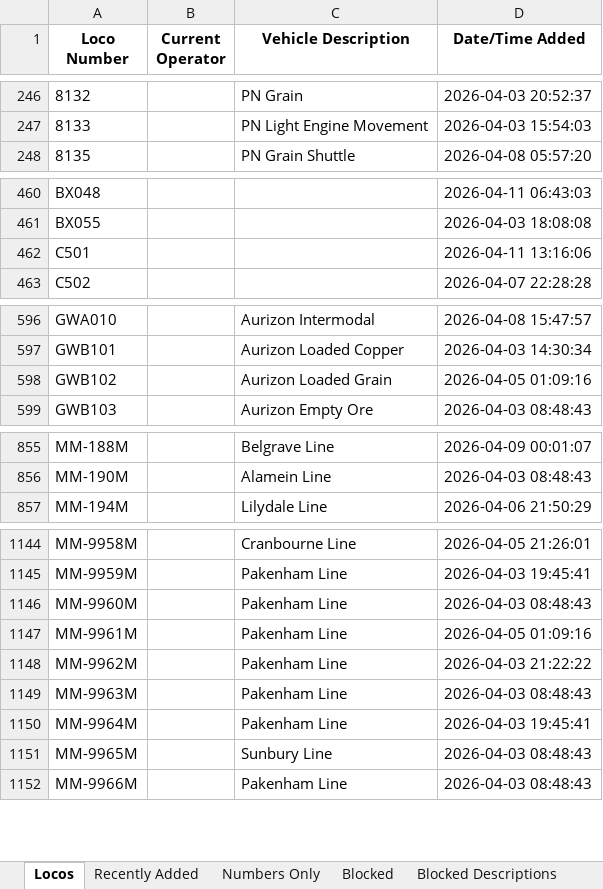
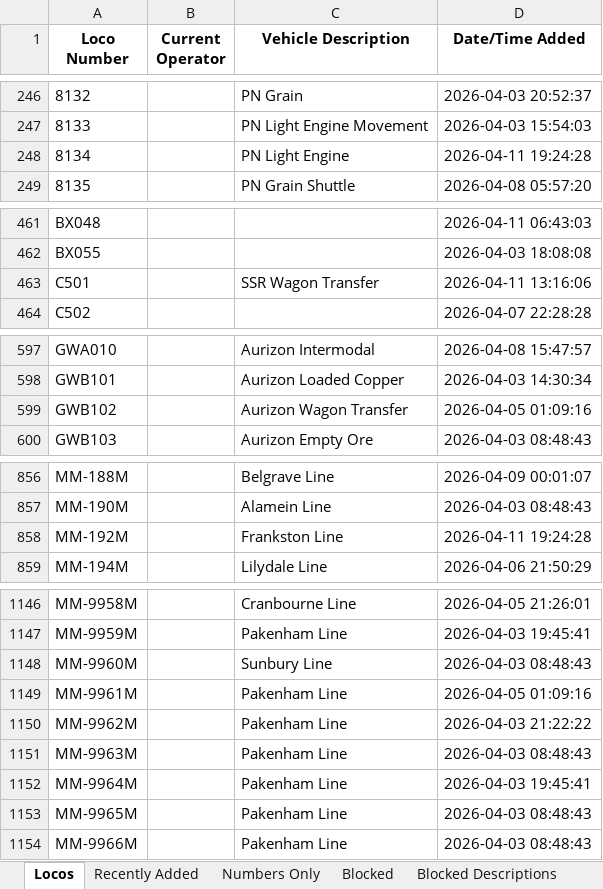
Before and after one commit to grahame21/railops-backend, an Excel workbook: static/downloads/loco_database.xlsx, sheet Locos, drawn as a sheet; only a part is shown, gaps mark what is left out; values as stored, in another font and other column widths than the file's, no borders; addresses are those after the commit; the diff covers the shown part only; the diff names each change by its address in the sheet, - before the commit and + after, or states it on an @@ line.

```diff
--- a/static/downloads/loco_database.xlsx (sheet Locos)
+++ b/static/downloads/loco_database.xlsx (sheet Locos)
+row 248: 8134 |  | PN Light Engine | 2026-04-11 19:24:28
-C463 (Vehicle Description): (empty)
+C463 (Vehicle Description): SSR Wagon Transfer
-C599 (Vehicle Description): Aurizon Loaded Grain
+C599 (Vehicle Description): Aurizon Wagon Transfer
+row 858: MM-192M |  | Frankston Line | 2026-04-11 19:24:28
-C1148 (Vehicle Description): Pakenham Line
+C1148 (Vehicle Description): Sunbury Line
-C1153 (Vehicle Description): Sunbury Line
+C1153 (Vehicle Description): Pakenham Line
```
Also changed, not shown: 9 edited cells elsewhere in this sheet, sheet Numbers Only, sheet Recently Added, static/downloads/loco_numbers_only.xlsx, 9 other files.
